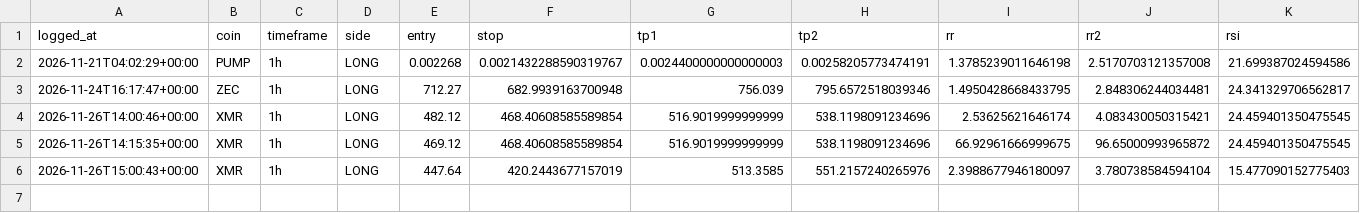
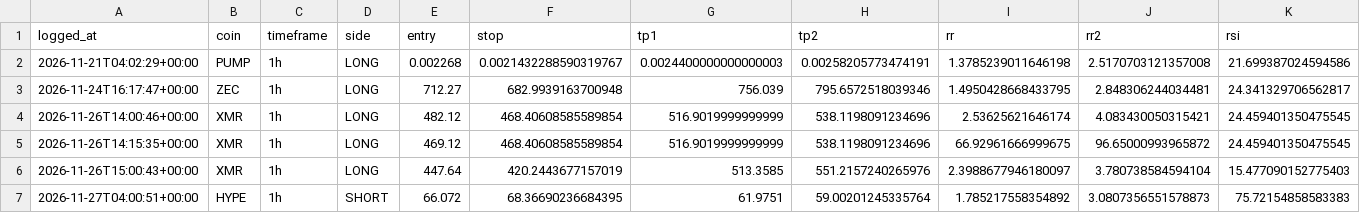
Before and after one commit to TheJuanAndOnly99/hyperliquid-screener, a CSV file: setups_log.csv, drawn as a sheet; only a part is shown; rows hold the shown columns only; the diff names each change by its address in the sheet, - before the commit and + after, or states it on an @@ line.

```diff
--- a/setups_log.csv
+++ b/setups_log.csv
+row 7: 2026-11-27T04:00:51+00:00 | HYPE | 1h | SHORT | 66.072 | 68.36690236684395 | 61.9751 | 59.00201245335764 | 1.785217558354892 | 3.0807356551578873 | 75.72154858583383
```
